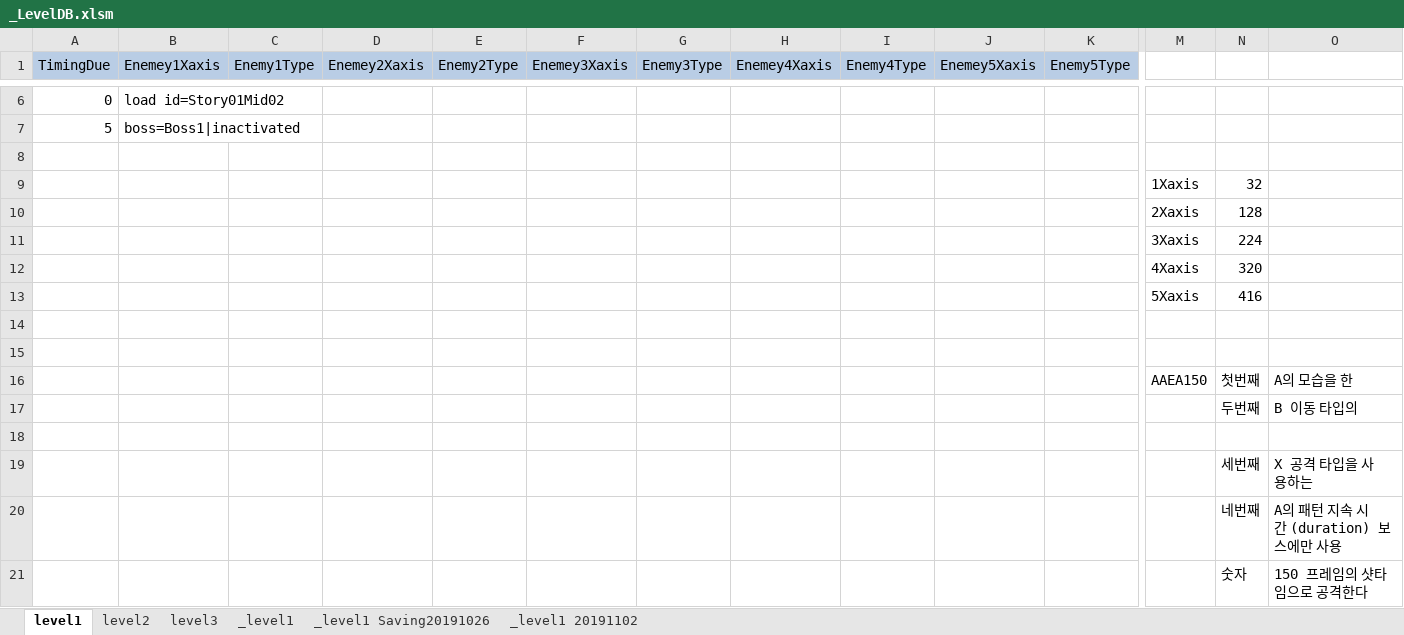
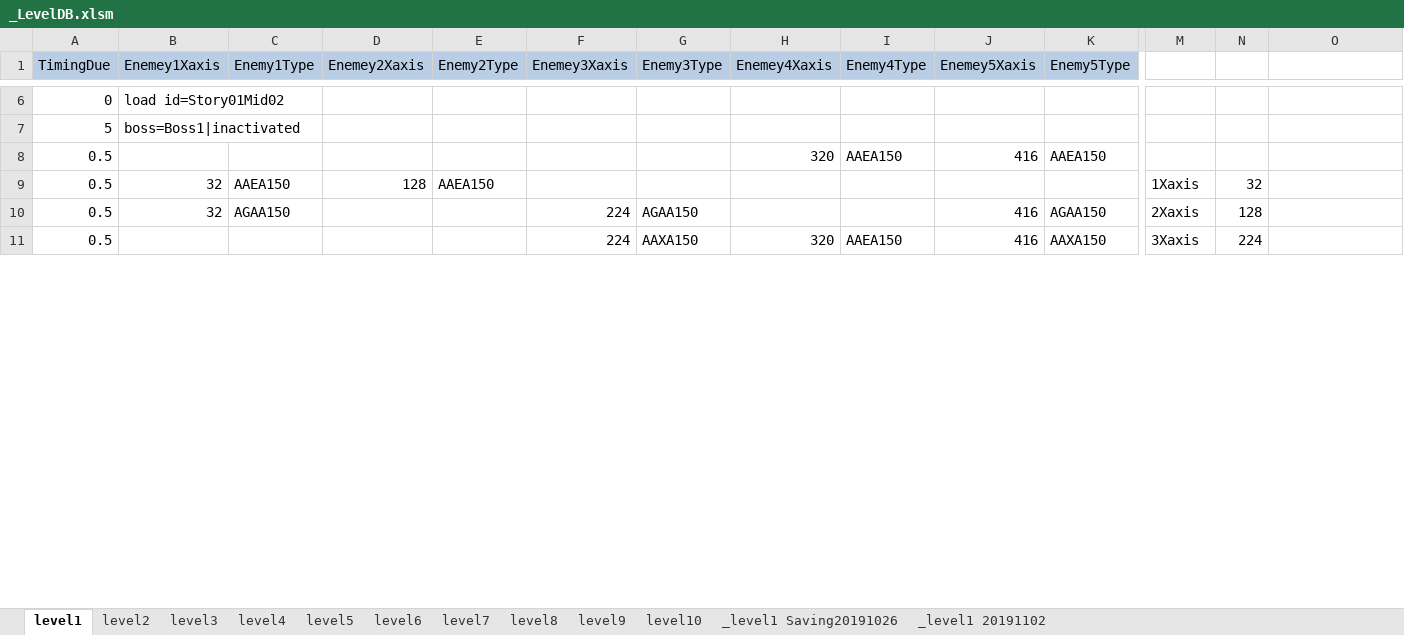
Before and after one commit to kalmmis/IndiePunk-PSY2050, an Excel workbook: _LevelDB.xlsm, sheet level1, drawn as a sheet; only a part is shown, gaps mark what is left out; values as stored, in another font and other column widths than the file's, no borders; charts and pictures not drawn; removed rows and columns are numbered as before the commit, all else as after; rows hold the shown columns only; the diff covers the shown part only; the diff names each change by its address in the sheet, - before the commit and + after, or states it on an @@ line.

```diff
--- a/_LevelDB.xlsm (sheet level1)
+++ b/_LevelDB.xlsm (sheet level1)
-sheet tab: _level1
+sheet tab: level4
+sheet tab: level5
+sheet tab: level6
+sheet tab: level7
+sheet tab: level8
+sheet tab: level9
+sheet tab: level10
-row 8: (empty)
+row 8: 0.5 |  |  |  |  |  |  | 320 | AAEA150 | 416 | AAEA150
-row 9:  |  |  |  |  |  |  |  |  |  |  | 1Xaxis | 32
-row 10:  |  |  |  |  |  |  |  |  |  |  | 2Xaxis | 128
-row 11:  |  |  |  |  |  |  |  |  |  |  | 3Xaxis | 224
-row 12:  |  |  |  |  |  |  |  |  |  |  | 4Xaxis | 320
-row 13:  |  |  |  |  |  |  |  |  |  |  | 5Xaxis | 416
-row 9: (empty)
+row 9: 0.5 | 32 | AAEA150 | 128 | AAEA150 |  |  |  |  |  |  | 1Xaxis | 32
-row 10: (empty)
+row 10: 0.5 | 32 | AGAA150 |  |  | 224 | AGAA150 |  |  | 416 | AGAA150 | 2Xaxis | 128
-row 16:  |  |  |  |  |  |  |  |  |  |  | AAEA150 | 첫번째 | A의 모습을 한
-row 17:  |  |  |  |  |  |  |  |  |  |  |  | 두번째 | B 이동 타입의
-row 11: (empty)
+row 11: 0.5 |  |  |  |  | 224 | AAXA150 | 320 | AAEA150 | 416 | AAXA150 | 3Xaxis | 224
-row 19:  |  |  |  |  |  |  |  |  |  |  |  | 세번째 | X 공격 타입을 사용하는
-row 20:  |  |  |  |  |  |  |  |  |  |  |  | 네번째 | A의 패턴 지속 시간 (duration) 보스에만 사용
-row 21:  |  |  |  |  |  |  |  |  |  |  |  | 숫자 | 150 프레임의 샷타임으로 공격한다
```
Also changed, not shown: 10 added rows and 84 edited cells elsewhere in this sheet, sheet level3, formulas that keep their value, charts or pictures, 20190907 Story.xlsx, 10 other files.
